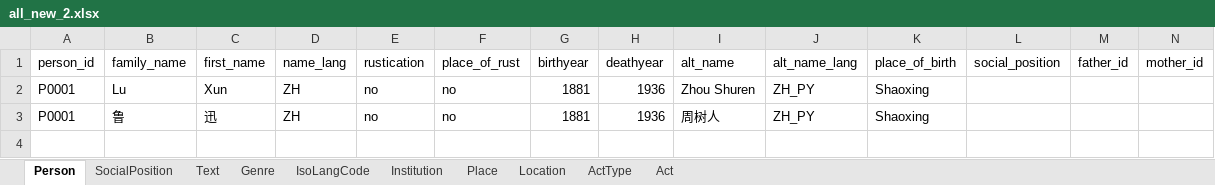
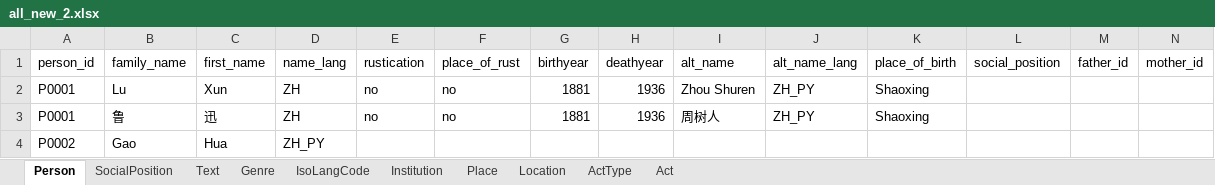
Before and after one commit to readchina/ReadAct, an Excel workbook: SRC/all_new_2.xlsx, sheet Person, drawn as a sheet; only a part is shown; values as stored, in another font and other column widths than the file's, no borders; rows hold the shown columns only; the diff names each change by its address in the sheet, - before the commit and + after, or states it on an @@ line.

```diff
--- a/SRC/all_new_2.xlsx (sheet Person)
+++ b/SRC/all_new_2.xlsx (sheet Person)
+row 4: P0002 | Gao | Hua | ZH_PY
```
Also changed, not shown: sheet Genre, sheet Text.
